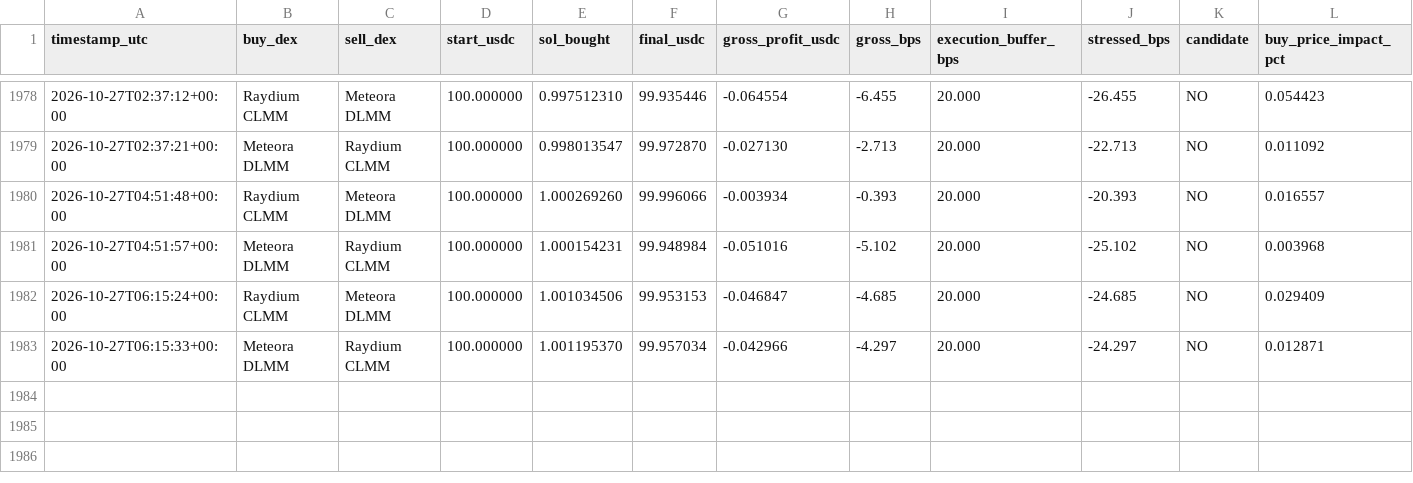
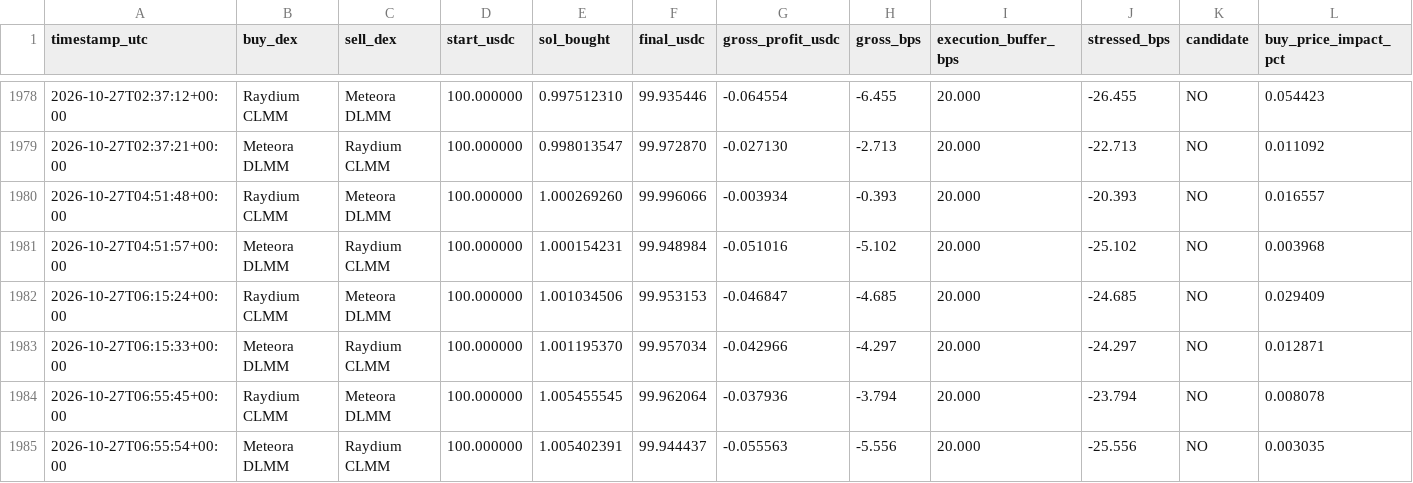
Before and after one commit to arsider-hash/arsider, a CSV file: arbbot/data/history.csv, drawn as a sheet; only a part is shown, gaps mark what is left out; rows hold the shown columns only; the diff names each change by its address in the sheet, - before the commit and + after, or states it on an @@ line.

```diff
--- a/arbbot/data/history.csv
+++ b/arbbot/data/history.csv
+row 1984: 2026-10-27T06:55:45+00:00 | Raydium CLMM | Meteora DLMM | 100.000000 | 1.005455545 | 99.962064 | -0.037936 | -3.794 | 20.000 | -23.794 | NO | 0.008078
+row 1985: 2026-10-27T06:55:54+00:00 | Meteora DLMM | Raydium CLMM | 100.000000 | 1.005402391 | 99.944437 | -0.055563 | -5.556 | 20.000 | -25.556 | NO | 0.003035
```
Also changed, not shown: 24 other files.
